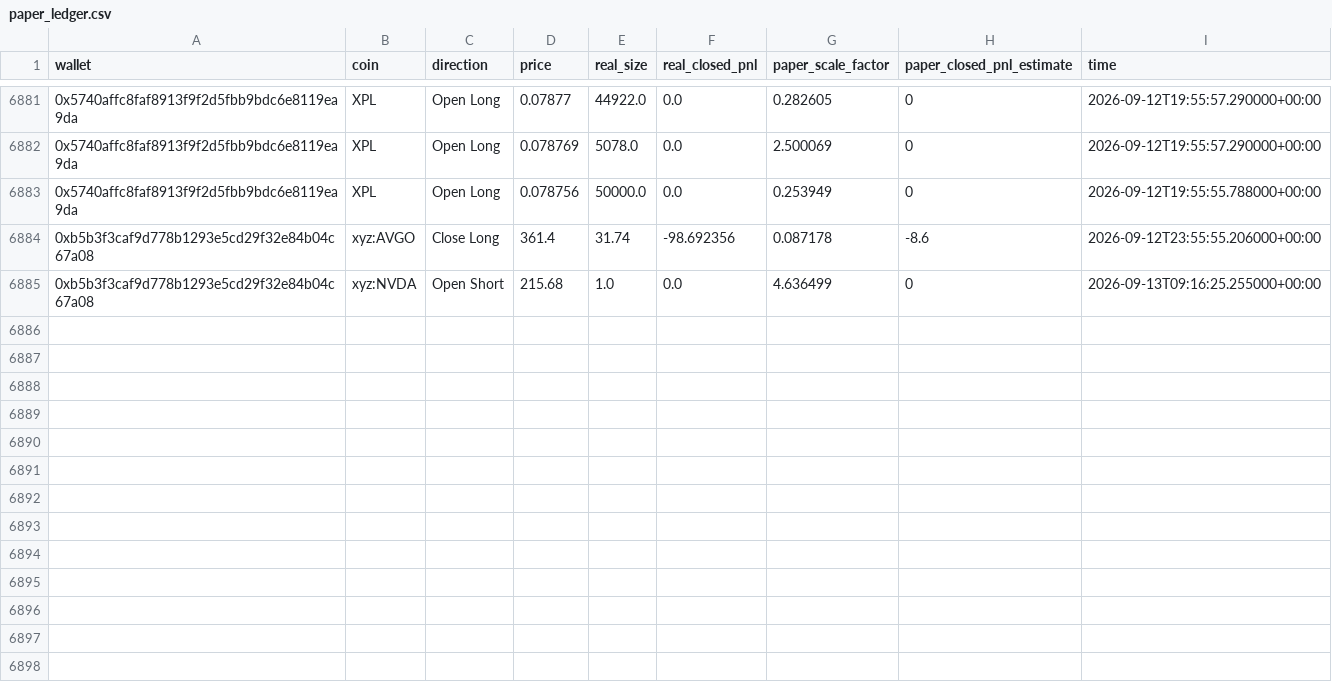
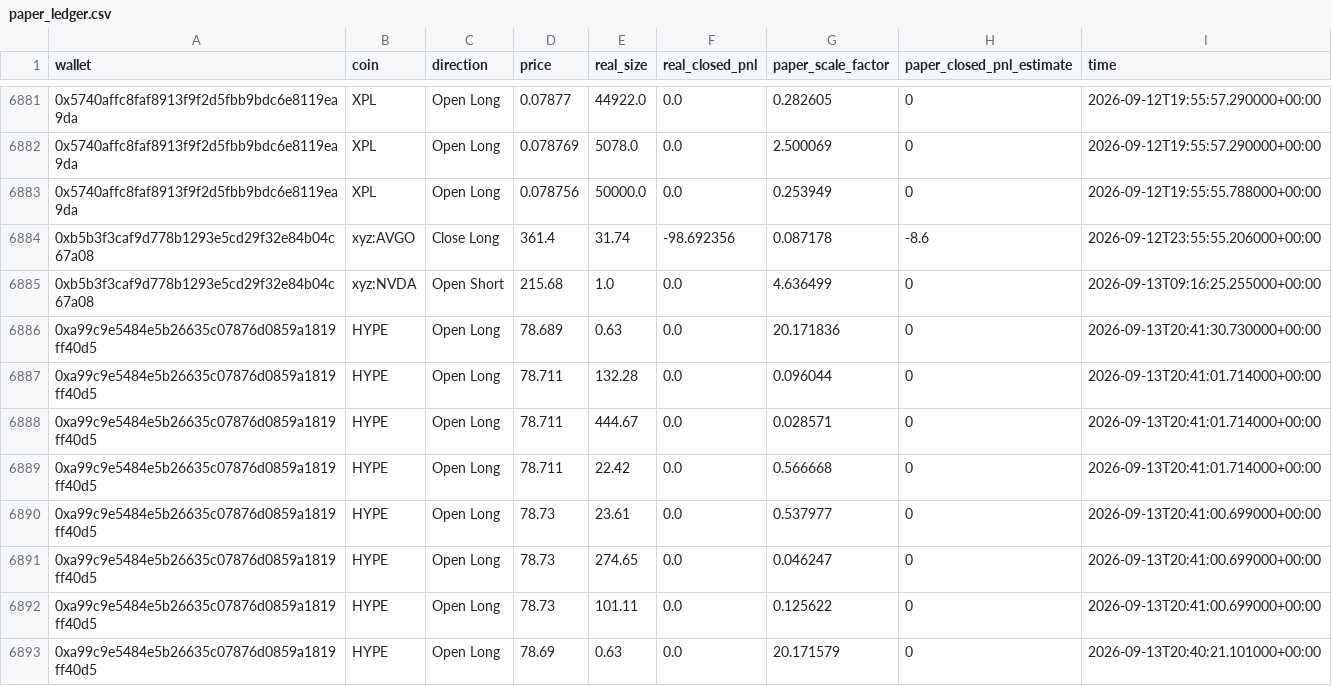
Before and after one commit to fakemonkeybear-dotcom/DemoMonth, a CSV file: state/paper_ledger.csv, drawn as a sheet; only a part is shown, gaps mark what is left out; the diff names each change by its address in the sheet, - before the commit and + after, or states it on an @@ line.

```diff
--- a/state/paper_ledger.csv
+++ b/state/paper_ledger.csv
+row 6886: 0xa99c9e5484e5b26635c07876d0859a1819ff40d5 | HYPE | Open Long | 78.689 | 0.63 | 0.0 | 20.171836 | 0 | 2026-09-13T20:41:30.730000+00:00
+row 6887: 0xa99c9e5484e5b26635c07876d0859a1819ff40d5 | HYPE | Open Long | 78.711 | 132.28 | 0.0 | 0.096044 | 0 | 2026-09-13T20:41:01.714000+00:00
+row 6888: 0xa99c9e5484e5b26635c07876d0859a1819ff40d5 | HYPE | Open Long | 78.711 | 444.67 | 0.0 | 0.028571 | 0 | 2026-09-13T20:41:01.714000+00:00
+row 6889: 0xa99c9e5484e5b26635c07876d0859a1819ff40d5 | HYPE | Open Long | 78.711 | 22.42 | 0.0 | 0.566668 | 0 | 2026-09-13T20:41:01.714000+00:00
+row 6890: 0xa99c9e5484e5b26635c07876d0859a1819ff40d5 | HYPE | Open Long | 78.73 | 23.61 | 0.0 | 0.537977 | 0 | 2026-09-13T20:41:00.699000+00:00
+row 6891: 0xa99c9e5484e5b26635c07876d0859a1819ff40d5 | HYPE | Open Long | 78.73 | 274.65 | 0.0 | 0.046247 | 0 | 2026-09-13T20:41:00.699000+00:00
+row 6892: 0xa99c9e5484e5b26635c07876d0859a1819ff40d5 | HYPE | Open Long | 78.73 | 101.11 | 0.0 | 0.125622 | 0 | 2026-09-13T20:41:00.699000+00:00
+row 6893: 0xa99c9e5484e5b26635c07876d0859a1819ff40d5 | HYPE | Open Long | 78.69 | 0.63 | 0.0 | 20.171579 | 0 | 2026-09-13T20:40:21.101000+00:00
```
Also changed, not shown: 1 other file.
